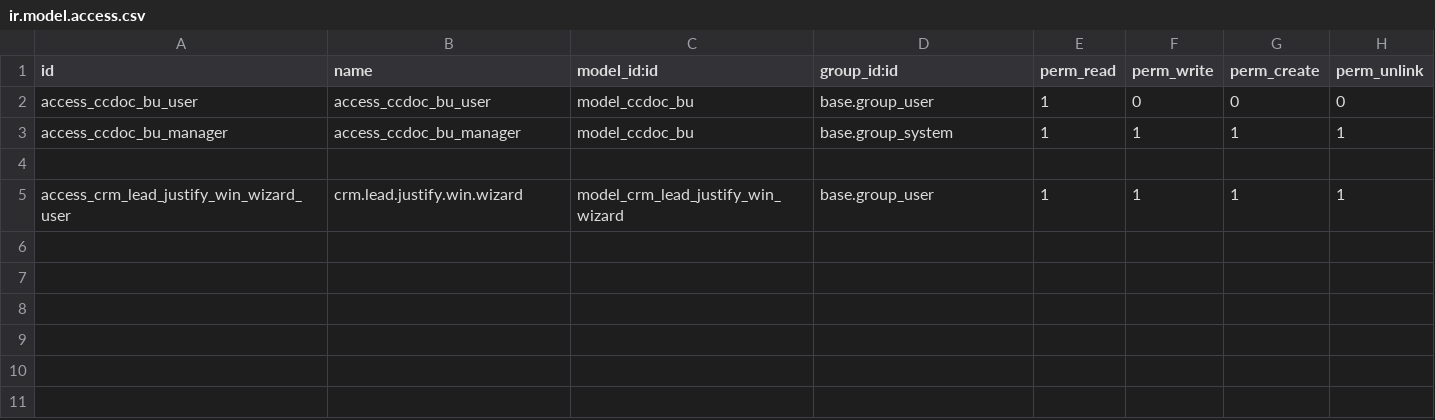
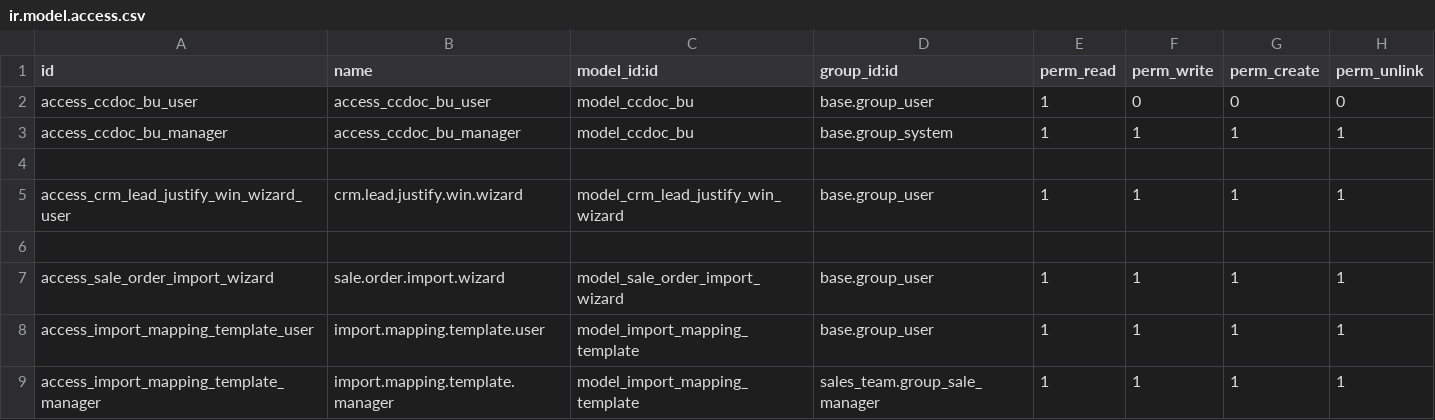
Before and after one commit to ameenah33/odoo_ccdoc, a CSV file: custom_addons/ccdoc_custom/security/ir.model.access.csv, drawn as a sheet.

```diff
--- a/custom_addons/ccdoc_custom/security/ir.model.access.csv
+++ b/custom_addons/ccdoc_custom/security/ir.model.access.csv
@@ -5 +5,5 @@ access_ccdoc_bu_manager,access_ccdoc_bu_manager,model_ccdoc_bu,base.group_system
 access_crm_lead_justify_win_wizard_user,crm.lead.justify.win.wizard,model_crm_lead_justify_win_wizard,base.group_user,1,1,1,1
+
+access_sale_order_import_wizard,sale.order.import.wizard,model_sale_order_import_wizard,base.group_user,1,1,1,1
+access_import_mapping_template_user,import.mapping.template.user,model_import_mapping_template,base.group_user,1,1,1,1
+access_import_mapping_template_manager,import.mapping.template.manager,model_import_mapping_template,sales_team.group_sale_manager,1,1,1,1
```
Also changed, not shown: 9 other files.
